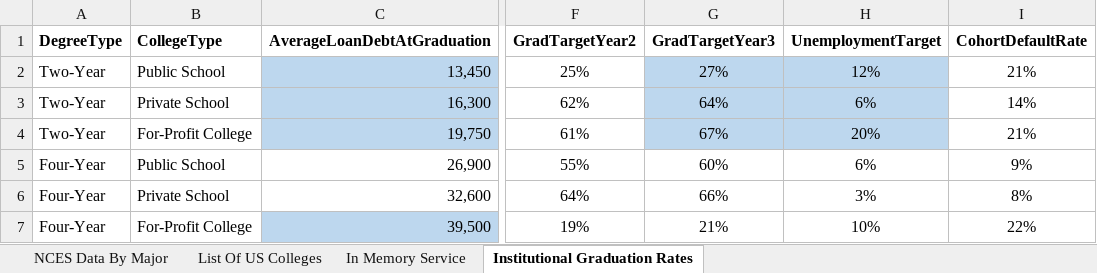
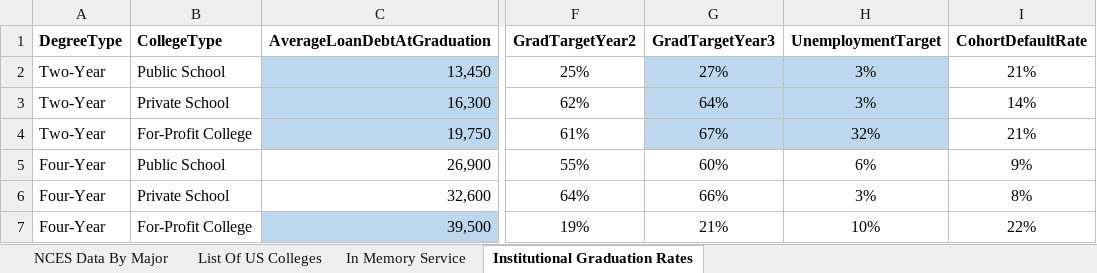
Before and after one commit to matthew-m-moore/EduSafe-Insurance, an Excel workbook: EduSafe.WebApi/App_Data/EduSafe-Website-College-Data.xlsx, sheet Institutional Graduation Rates, drawn as a sheet; only a part is shown, gaps mark what is left out; values as stored, in another font and other column widths than the file's, no borders; the diff names each change by its address in the sheet, - before the commit and + after, or states it on an @@ line.

```diff
--- a/EduSafe.WebApi/App_Data/EduSafe-Website-College-Data.xlsx (sheet Institutional Graduation Rates)
+++ b/EduSafe.WebApi/App_Data/EduSafe-Website-College-Data.xlsx (sheet Institutional Graduation Rates)
-H2 (UnemploymentTarget): 12%
+H2 (UnemploymentTarget): 3%
-H3 (UnemploymentTarget): 6%
+H3 (UnemploymentTarget): 3%
-H4 (UnemploymentTarget): 20%
+H4 (UnemploymentTarget): 32%
```
Also changed, not shown: EduSafe.WebApi/App_Data/EduSafe-Website-Scenario-Data.xlsx.
